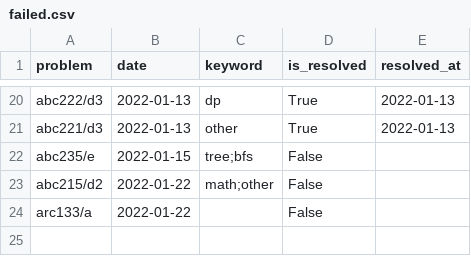
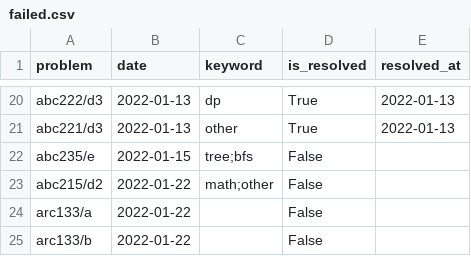
Before and after one commit to YadaYuki/atcoder-, a CSV file: csv/failed.csv, drawn as a sheet; only a part is shown, gaps mark what is left out; the diff names each change by its address in the sheet, - before the commit and + after, or states it on an @@ line.

Commit message:
Failed to solve  b 😢

```diff
--- a/csv/failed.csv
+++ b/csv/failed.csv
+row 25: arc133/b | 2022-01-22 |  | False
```
